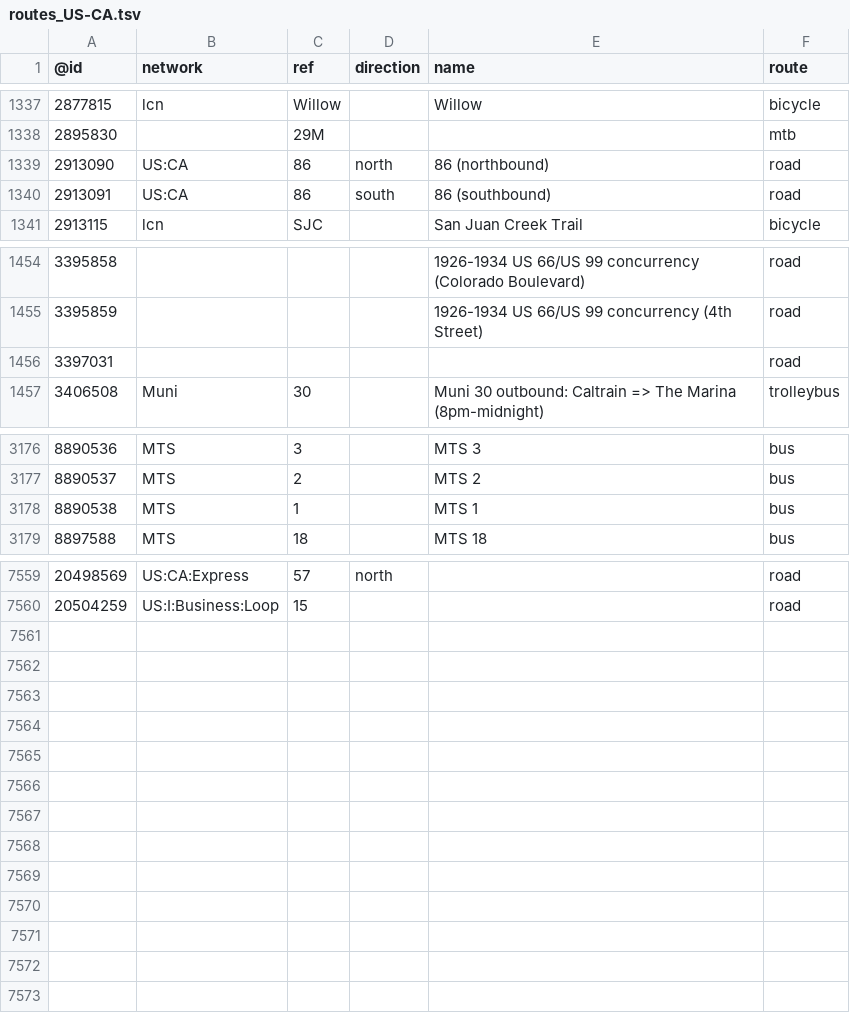
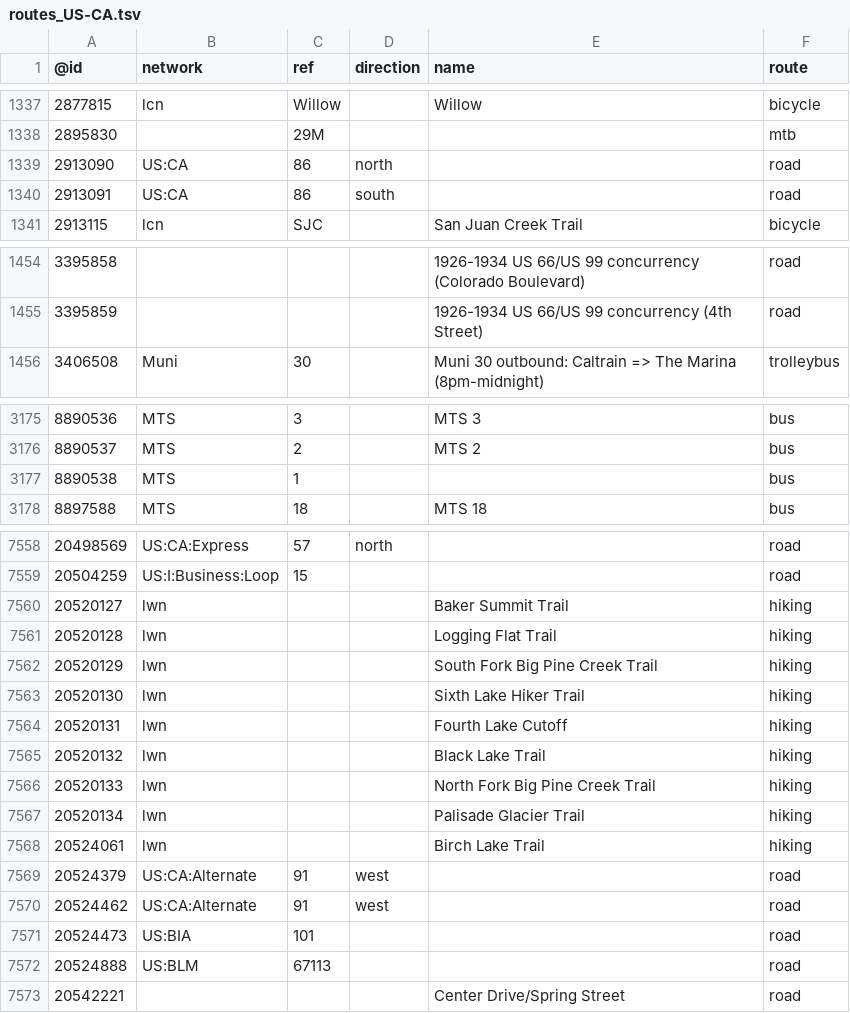
Before and after one commit to nickrsan/osm-us-route-relation-changes, a TSV file: tsv/routes_US-CA.tsv, drawn as a sheet; only a part is shown, gaps mark what is left out; the diff covers the shown part only.

```diff
--- a/tsv/routes_US-CA.tsv
+++ b/tsv/routes_US-CA.tsv
@@ -1338,4 +1338,4 @@
 2895830		29M			mtb
-2913090	US:CA	86	north	86 (northbound)	road
-2913091	US:CA	86	south	86 (southbound)	road
+2913090	US:CA	86	north		road
+2913091	US:CA	86	south		road
 2913115	lcn	SJC		San Juan Creek Trail	bicycle
@@ -1455,3 +1455,2 @@
 3395859				1926-1934 US 66/US 99 concurrency (4th Street)	road
-3397031					road
 3406508	Muni	30		Muni 30 outbound: Caltrain => The Marina (8pm-midnight)	trolleybus
@@ -3177,3 +3176,3 @@
 8890537	MTS	2		MTS 2	bus
-8890538	MTS	1		MTS 1	bus
+8890538	MTS	1			bus
 8897588	MTS	18		MTS 18	bus
@@ -7560 +7559,15 @@
 20504259	US:I:Business:Loop	15			road
+20520127	lwn			Baker Summit Trail	hiking
+20520128	lwn			Logging Flat Trail	hiking
+20520129	lwn			South Fork Big Pine Creek Trail	hiking
+20520130	lwn			Sixth Lake Hiker Trail	hiking
+20520131	lwn			Fourth Lake Cutoff	hiking
+20520132	lwn			Black Lake Trail	hiking
+20520133	lwn			North Fork Big Pine Creek Trail	hiking
+20520134	lwn			Palisade Glacier Trail	hiking
+20524061	lwn			Birch Lake Trail	hiking
+20524379	US:CA:Alternate	91	west		road
+20524462	US:CA:Alternate	91	west		road
+20524473	US:BIA	101			road
+20524888	US:BLM	67113			road
+20542221				Center Drive/Spring Street	road
```
Also changed, not shown: 10 edited cells elsewhere in this file, tsv/routes_US-AL.tsv, tsv/routes_US-MA.tsv, 2 other files.
